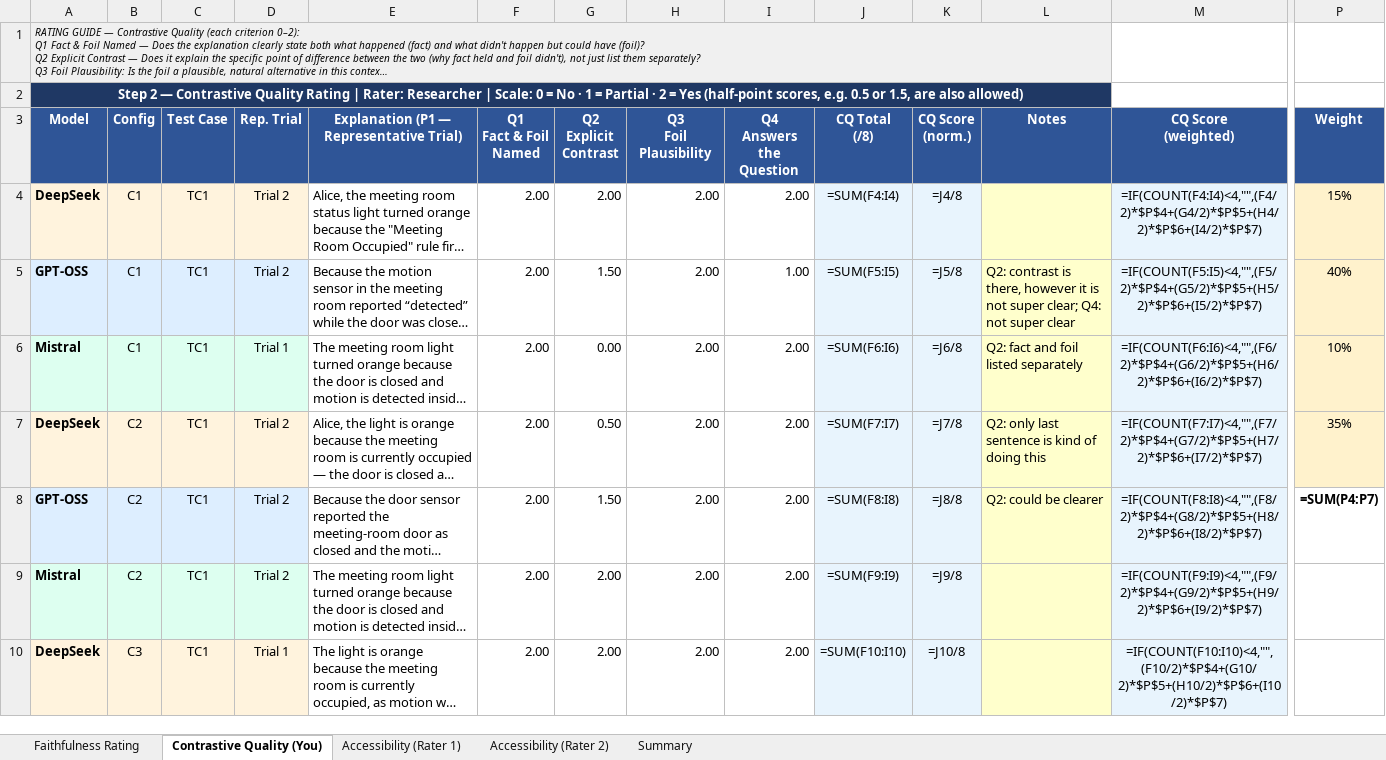
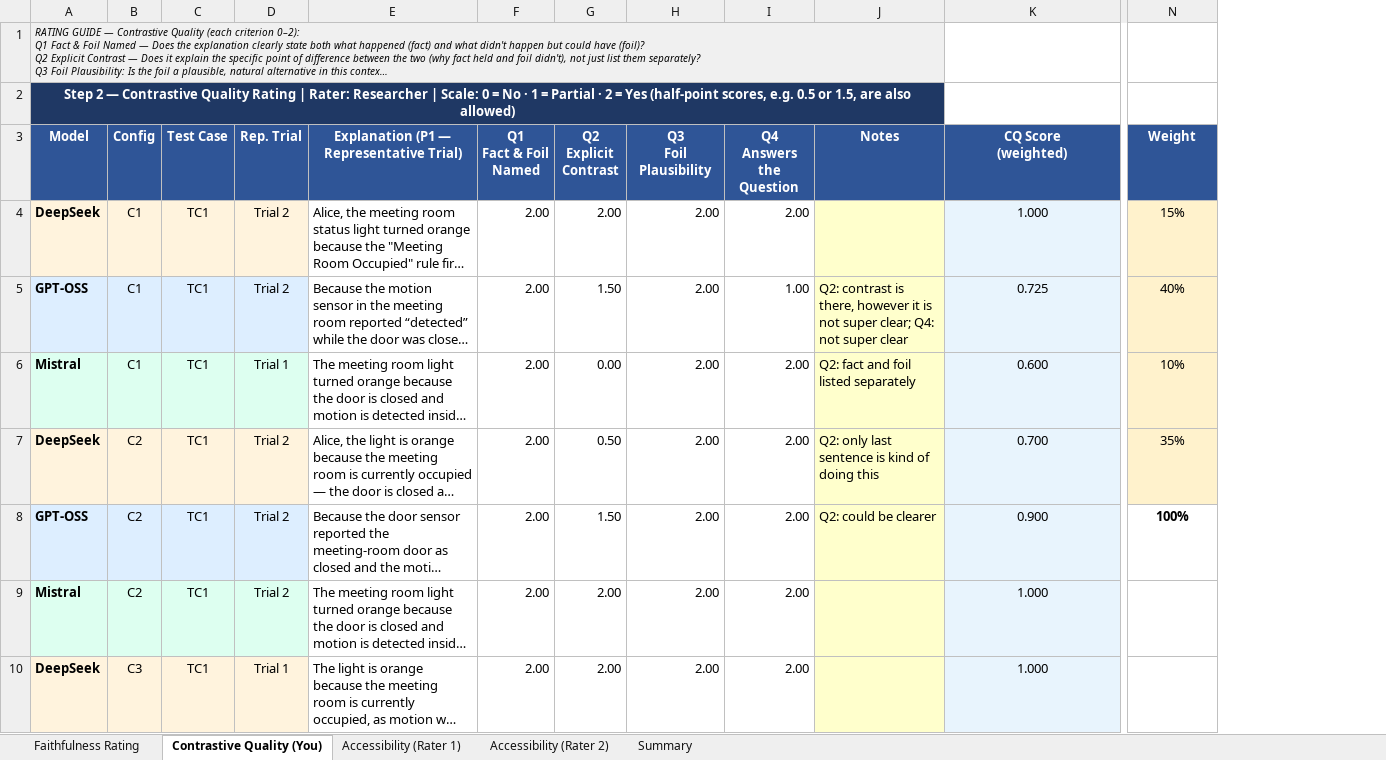
Before and after one commit to mgobsch/contrastive-explanations-llm-smart-environments, an Excel workbook: results/selection/3_quality_ratings.xlsx, sheet Contrastive Quality (You), drawn as a sheet; only a part is shown, gaps mark what is left out; long unchanged cells end in …; values as stored, in another font and other column widths than the file's, no borders; formulas without a stored value are shown as written; removed rows and columns are numbered as before the commit, all else as after; the diff covers the shown part only; the diff names each change by its address in the sheet, - before the commit and + after, or states it on an @@ line.

Commit message:
updated files to only hold final scores

```diff
--- a/results/selection/3_quality_ratings.xlsx (sheet Contrastive Quality (You))
+++ b/results/selection/3_quality_ratings.xlsx (sheet Contrastive Quality (You))
-column J (CQ Total (/8)), rows 4-10: =SUM(F4:I4) | =SUM(F5:I5) | =SUM(F6:I6) | =SUM(F7:I7) | =SUM(F8:I8) | =SUM(F9:I9) | =SUM(F10:I10)
-column K (CQ Score (norm.)), rows 4-10: =J4/8 | =J5/8 | =J6/8 | =J7/8 | =J8/8 | =J9/8 | =J10/8
-B1:I1 fill: none
+B1:I1 fill: #F0F0F0
-J1 fill: none
+J1 fill: #F0F0F0
-B2:I2 fill: none
+B2:I2 fill: #1F3864
-J2 fill: none
+J2 fill: #1F3864
-K4 (CQ Score (weighted)): =IF(COUNT(F4:I4)<4,"",(F4/2)*$P$4+(G4/2)*$P$5+(H4/2)*$P$6+(I4/2)*$P$7)
+K4 (CQ Score (weighted)): 1.000
-K5 (CQ Score (weighted)): =IF(COUNT(F5:I5)<4,"",(F5/2)*$P$4+(G5/2)*$P$5+(H5/2)*$P$6+(I5/2)*$P$7)
+K5 (CQ Score (weighted)): 0.725
-K6 (CQ Score (weighted)): =IF(COUNT(F6:I6)<4,"",(F6/2)*$P$4+(G6/2)*$P$5+(H6/2)*$P$6+(I6/2)*$P$7)
+K6 (CQ Score (weighted)): 0.600
-K7 (CQ Score (weighted)): =IF(COUNT(F7:I7)<4,"",(F7/2)*$P$4+(G7/2)*$P$5+(H7/2)*$P$6+(I7/2)*$P$7)
+K7 (CQ Score (weighted)): 0.700
-K8 (CQ Score (weighted)): =IF(COUNT(F8:I8)<4,"",(F8/2)*$P$4+(G8/2)*$P$5+(H8/2)*$P$6+(I8/2)*$P$7)
+K8 (CQ Score (weighted)): 0.900
-N8 (Weight): =SUM(P4:P7)
+N8 (Weight): 100%
-K9 (CQ Score (weighted)): =IF(COUNT(F9:I9)<4,"",(F9/2)*$P$4+(G9/2)*$P$5+(H9/2)*$P$6+(I9/2)*$P$7)
+K9 (CQ Score (weighted)): 1.000
-K10 (CQ Score (weighted)): =IF(COUNT(F10:I10)<4,"",(F10/2)*$P$4+(G10/2)*$P$5+(H10/2)*$P$6+(I10/2)*$P$7)
+K10 (CQ Score (weighted)): 1.000
```
Also changed, not shown: 20 edited cells elsewhere in this sheet, sheet Summary, sheet Accessibility (Rater 1), sheet Accessibility (Rater 2), sheet Faithfulness Rating, results/selection/2_faithfulness_scores.xlsx, 3 other files.
